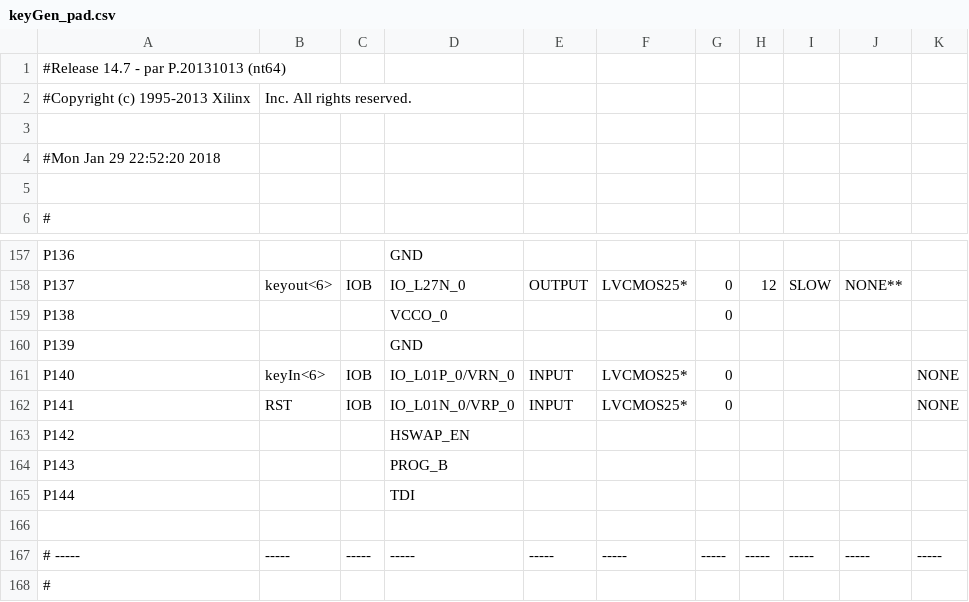
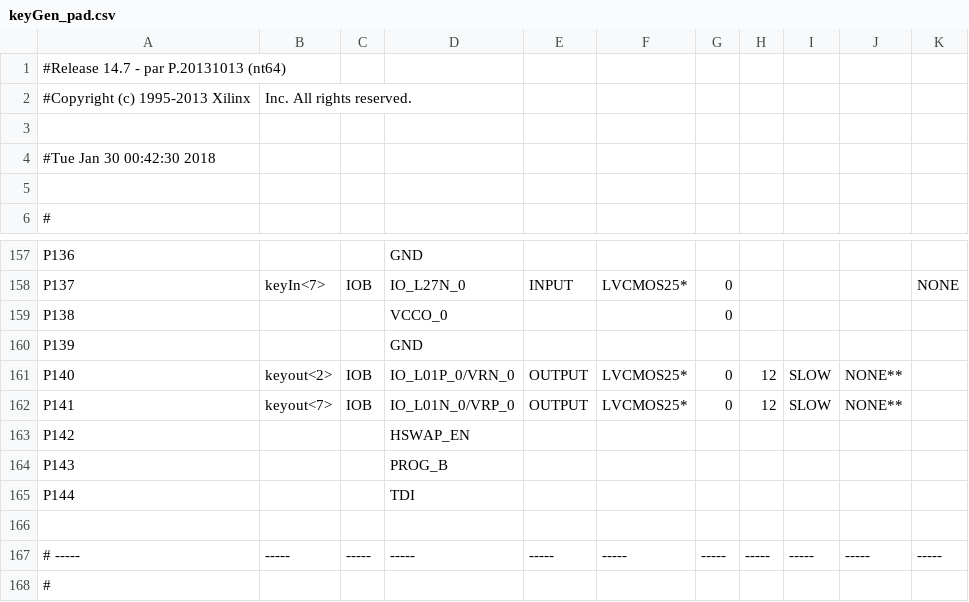
Before and after one commit to flemish4/System-Design, a CSV file: VHDL/William/keyGeneration/keyGen_pad.csv, drawn as a sheet; only a part is shown, gaps mark what is left out; the diff covers the shown part only; the diff names each change by its address in the sheet, - before the commit and + after, or states it on an @@ line.

```diff
--- a/VHDL/William/keyGeneration/keyGen_pad.csv
+++ b/VHDL/William/keyGeneration/keyGen_pad.csv
-A4: #Mon Jan 29 22:52:20 2018
+A4: #Tue Jan 30 00:42:30 2018
-B158: keyout<6>
+B158: keyIn<7>
-E158: OUTPUT
+E158: INPUT
-H158: 12
+H158: (empty)
-I158: SLOW
+I158: (empty)
-J158: NONE**
+J158: (empty)
-K158: (empty)
+K158: NONE
-B161: keyIn<6>
+B161: keyout<2>
-E161:E162: INPUT
+E161:E162: OUTPUT
-H161:H162: (empty)
+H161:H162: 12
-I161:I162: (empty)
+I161:I162: SLOW
-J161:J162: (empty)
+J161:J162: NONE**
-K161:K162: NONE
+K161:K162: (empty)
-B162: RST
+B162: keyout<7>
```
Also changed, not shown: 88 edited cells elsewhere in this file, 51 other files.
